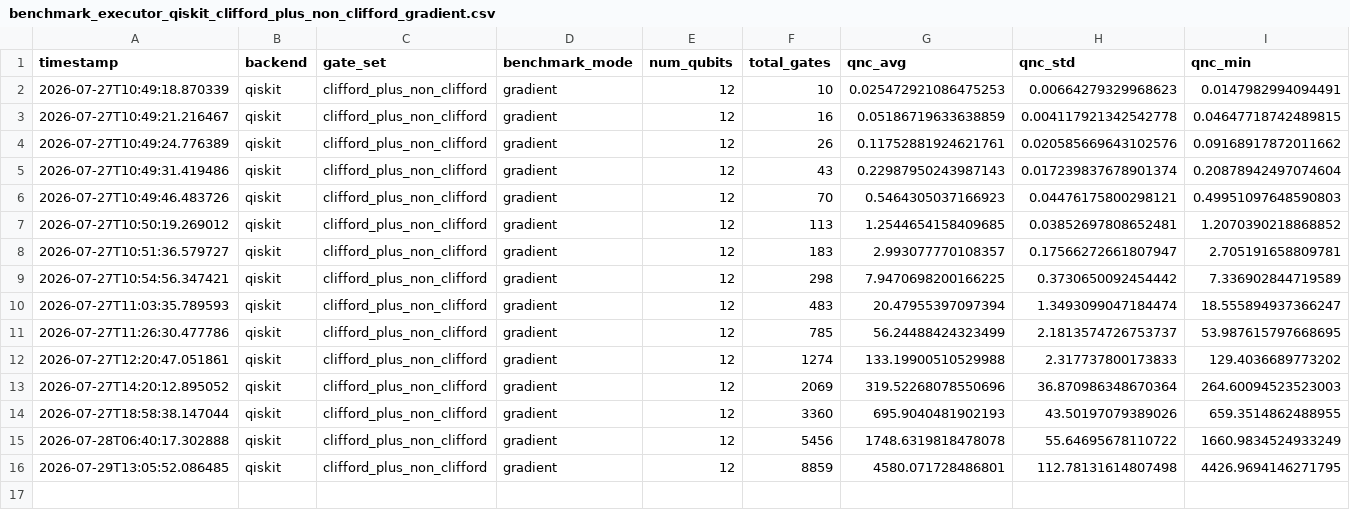
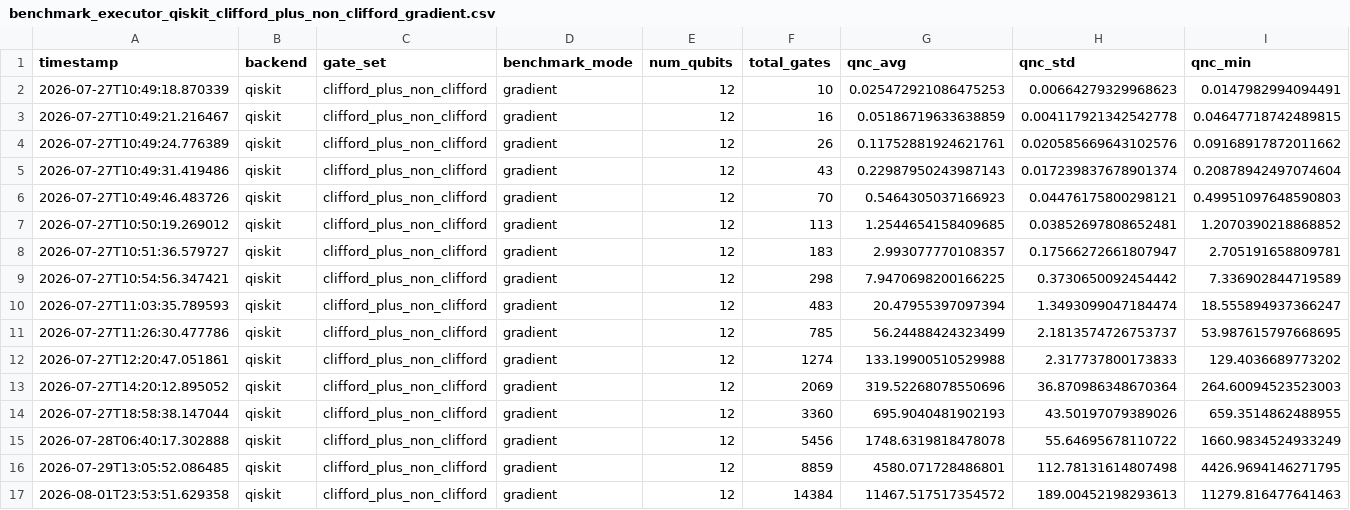
Before and after one commit to dfaigle/benchmarking-system, a CSV file: Results/Executor/2026-07-27_10-38-45_qubits-12_qiskit/benchmark_executor_qiskit_clifford_plus_non_clifford_gradient.csv, drawn as a sheet; only a part is shown; rows hold the shown columns only; the diff names each change by its address in the sheet, - before the commit and + after, or states it on an @@ line.

Commit message:
add more results

```diff
--- a/Results/Executor/2026-07-27_10-38-45_qubits-12_qiskit/benchmark_executor_qiskit_clifford_plus_non_clifford_gradient.csv
+++ b/Results/Executor/2026-07-27_10-38-45_qubits-12_qiskit/benchmark_executor_qiskit_clifford_plus_non_clifford_gradient.csv
+row 17: 2026-08-01T23:53:51.629358 | qiskit | clifford_plus_non_clifford | gradient | 12 | 14384 | 11467.517517354572 | 189.00452198293613 | 11279.816477641463
```
Also changed, not shown: Results/Qiskit/2026-07-27_10-31-33_qubits-12/qiskit_clifford_plus_non_clifford_gradient.csv.
